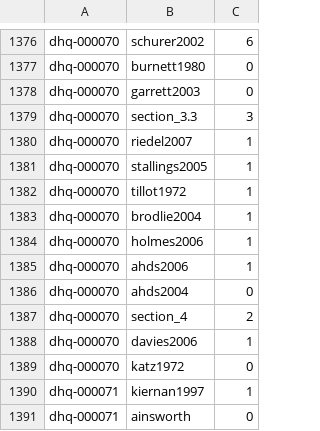
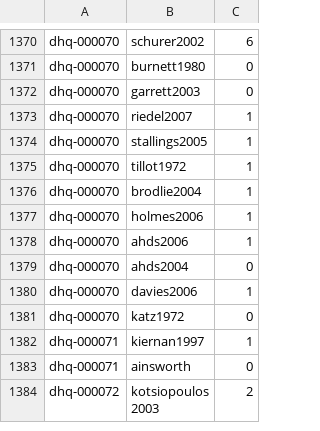
Before and after one commit to umd-mith/dhq, a CSV file: data/other/links.csv, drawn as a sheet; only a part is shown, gaps mark what is left out; the shorter side is filled out with more unchanged rows; the diff covers the shown part only; the diff names each change by its address in the sheet, - before the commit and + after, or states it on an @@ line.

```diff
--- a/data/other/links.csv
+++ b/data/other/links.csv
-row 1379: dhq-000070 | section_3.3 | 3
-row 1387: dhq-000070 | section_4 | 2
```
Also changed, not shown: 6 removed rows elsewhere in this file, 2 other files.
